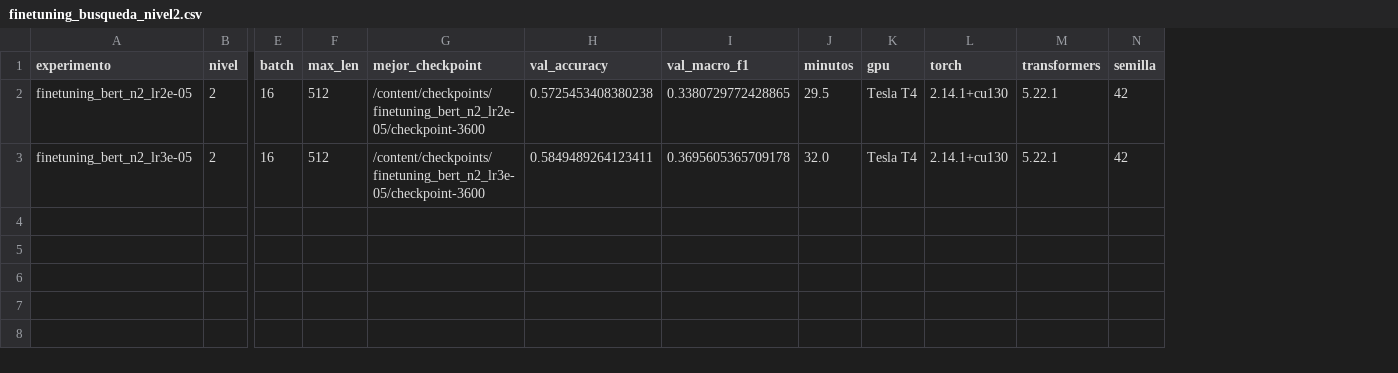
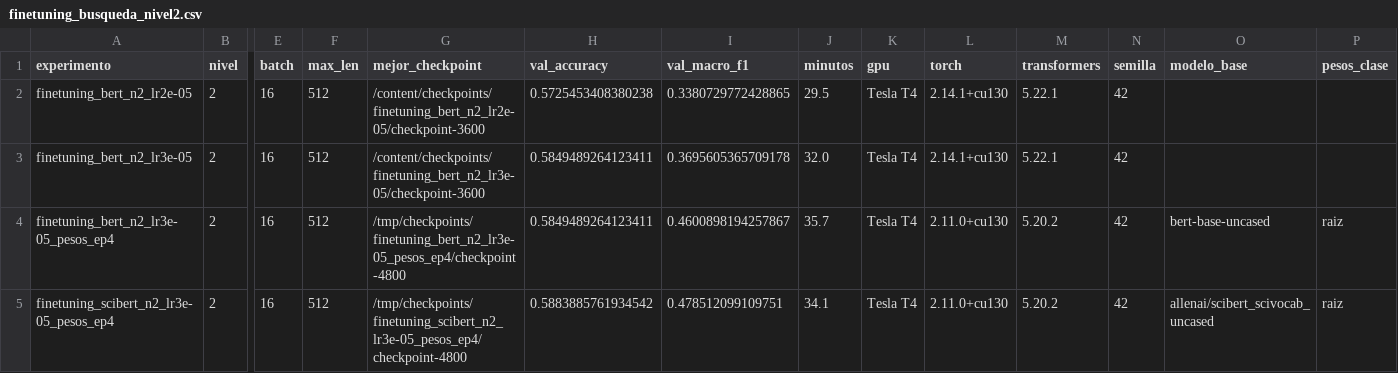
Before and after one commit to IzanV5/proyecto-cordis, a CSV file: resultados/finetuning_busqueda_nivel2.csv, drawn as a sheet; only a part is shown, gaps mark what is left out; rows hold the shown columns only; the diff names each change by its address in the sheet, - before the commit and + after, or states it on an @@ line.

```diff
--- a/resultados/finetuning_busqueda_nivel2.csv
+++ b/resultados/finetuning_busqueda_nivel2.csv
+column O (modelo_base), empty
+column P (pesos_clase), empty
+row 4: finetuning_bert_n2_lr3e-05_pesos_ep4 | 2 | 16 | 512 | /tmp/checkpoints/finetuning_bert_n2_lr3e-05_pesos_ep4/checkpoint-4800 | 0.5849489264123411 | 0.4600898194257867 | 35.7 | Tesla T4 | 2.11.0+cu130 | 5.20.2 | 42 | bert-base-uncased | raiz
+row 5: finetuning_scibert_n2_lr3e-05_pesos_ep4 | 2 | 16 | 512 | /tmp/checkpoints/finetuning_scibert_n2_lr3e-05_pesos_ep4/checkpoint-4800 | 0.5883885761934542 | 0.478512099109751 | 34.1 | Tesla T4 | 2.11.0+cu130 | 5.20.2 | 42 | allenai/scibert_scivocab_uncased | raiz
```
Also changed, not shown: resultados/diferencias_val.csv, resultados/finetuning_busqueda_nivel1.csv, 19 other files.
